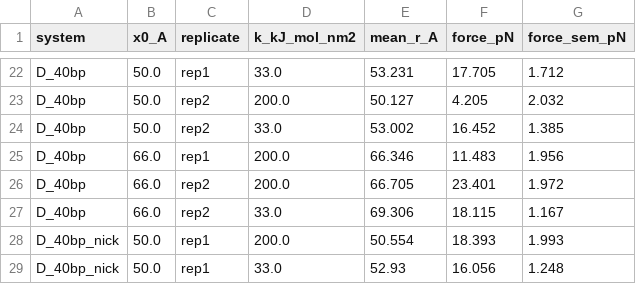
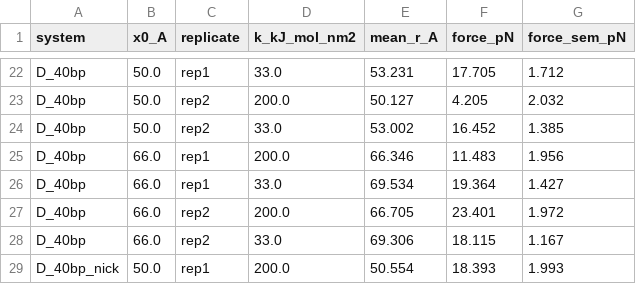
Before and after one commit to extremefattypunch/DNA-springs-project-2026-27, a CSV file: MD simulations/sfGFP/figures/fig6_force_extension.csv, drawn as a sheet; only a part is shown, gaps mark what is left out; the shorter side is filled out with more unchanged rows.

```diff
--- a/MD simulations/sfGFP/figures/fig6_force_extension.csv
+++ b/MD simulations/sfGFP/figures/fig6_force_extension.csv
@@ -25,2 +25,3 @@ D_40bp,50.0,rep2,33.0,53.002,16.452,1.385
 D_40bp,66.0,rep1,200.0,66.346,11.483,1.956
+D_40bp,66.0,rep1,33.0,69.534,19.364,1.427
 D_40bp,66.0,rep2,200.0,66.705,23.401,1.972
```
Also changed, not shown: MD simulations/sfGFP/figures/fig5_kink_threshold.csv, MD simulations/sfGFP/figures/fig5_kink_threshold_runs.csv, 9 other files.
